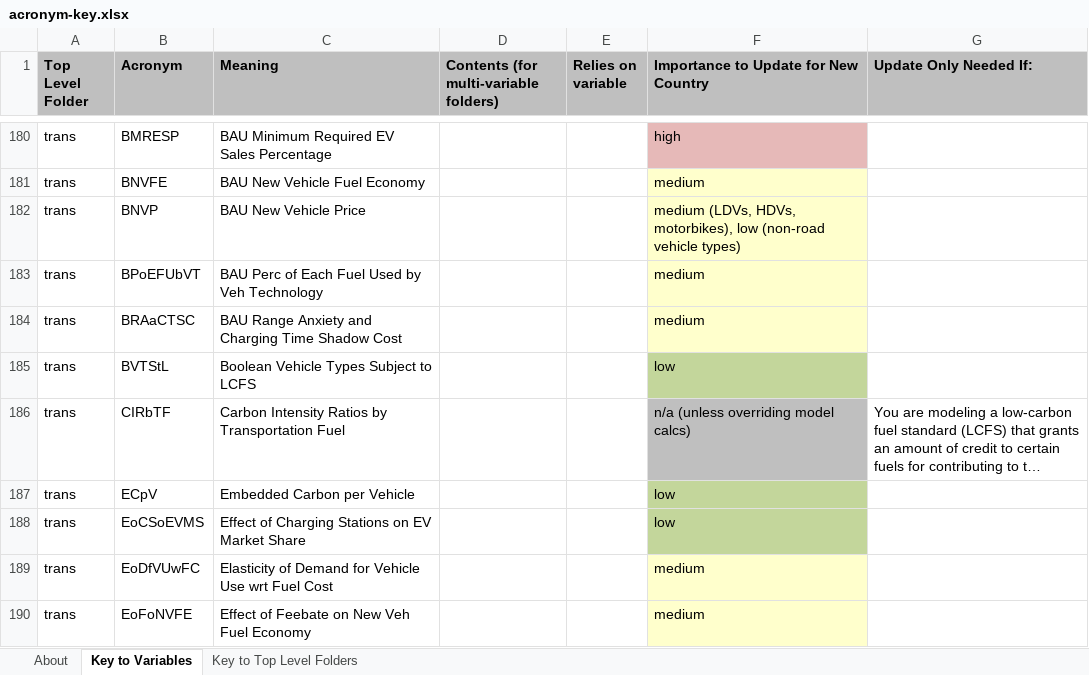
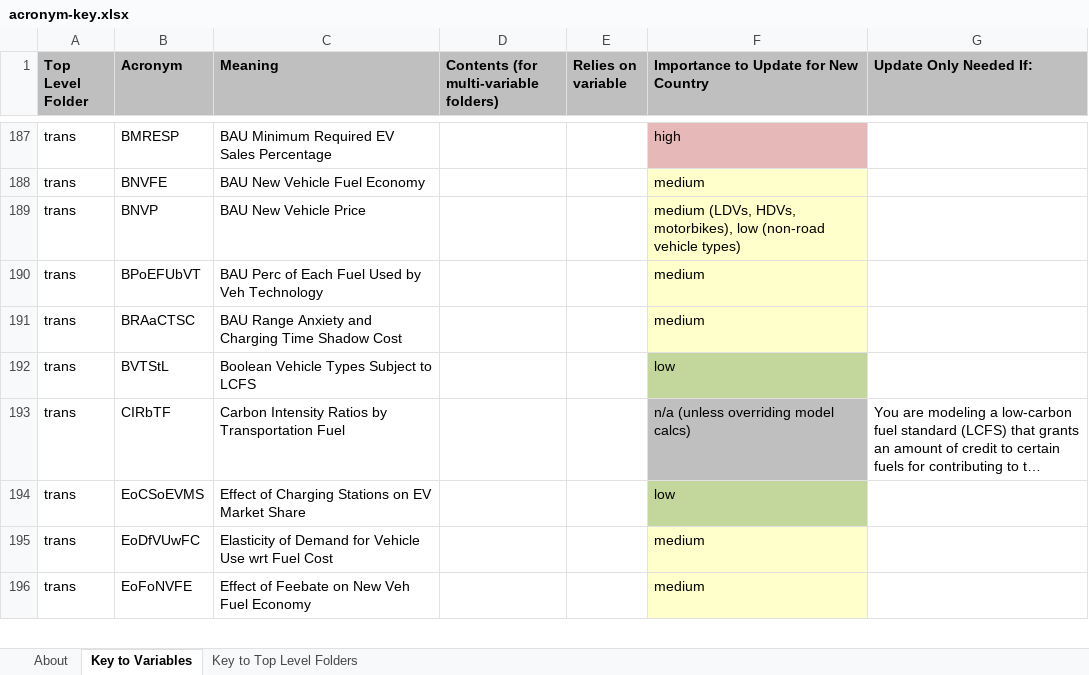
Before and after one commit to EnergyInnovation/eps-virginia, an Excel workbook: InputData/acronym-key.xlsx, sheet Key to Variables, drawn as a sheet; only a part is shown, gaps mark what is left out; long unchanged cells end in …; values as stored, in another font and other column widths than the file's, no borders; removed rows and columns are numbered as before the commit, all else as after; the diff covers the shown part only; the diff names each change by its address in the sheet, - before the commit and + after, or states it on an @@ line.

```diff
--- a/InputData/acronym-key.xlsx (sheet Key to Variables)
+++ b/InputData/acronym-key.xlsx (sheet Key to Variables)
-row 187: trans | ECpV | Embedded Carbon per Vehicle |  |  | low
```
Also changed, not shown: 13 added rows, 6 removed rows and 7 edited cells elsewhere in this sheet, 37 other files.
